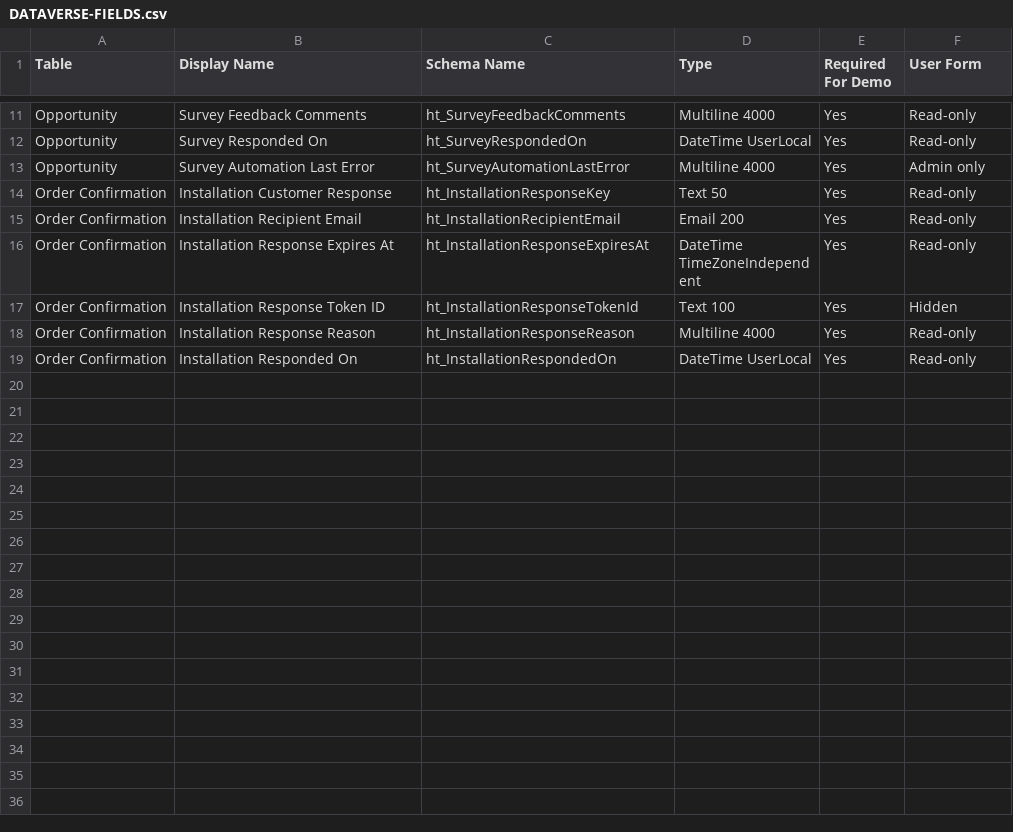
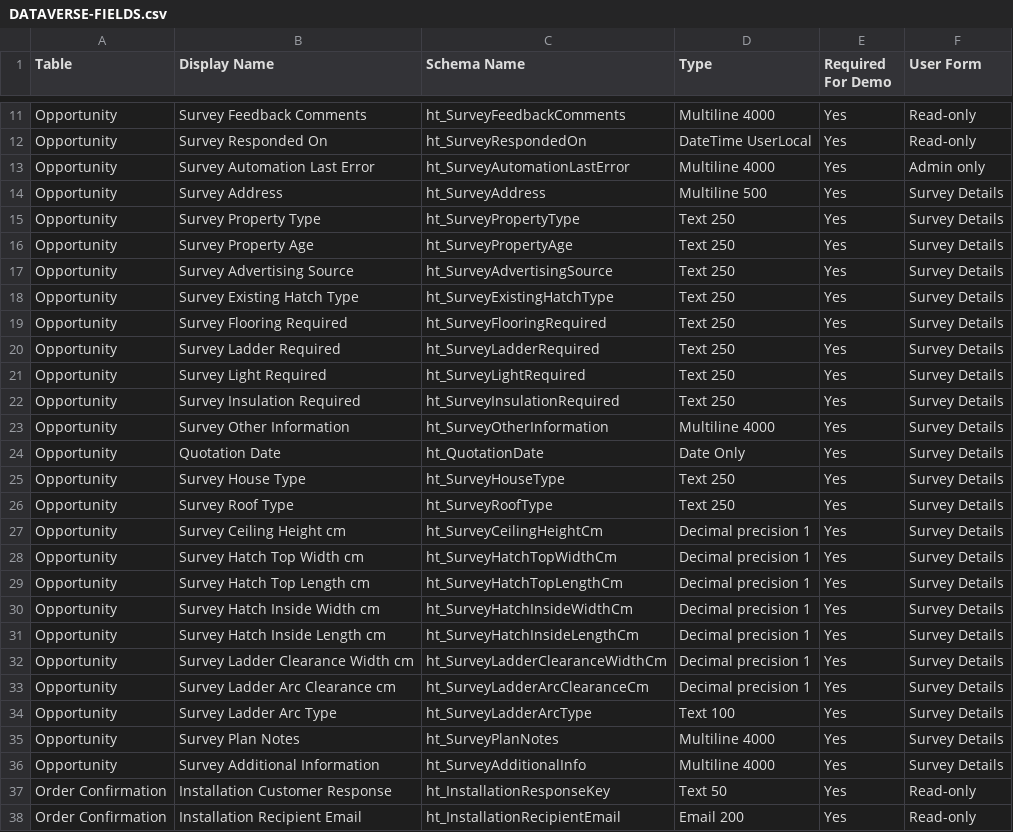
Before and after one commit to HolaTeamsKeyur/azure-survey-automation, a CSV file: docs/DATAVERSE-FIELDS.csv, drawn as a sheet; only a part is shown, gaps mark what is left out; the shorter side is filled out with more unchanged rows; the diff names each change by its address in the sheet, - before the commit and + after, or states it on an @@ line.

Commit message:
Align survey form with Access4Lofts workflow

```diff
--- a/docs/DATAVERSE-FIELDS.csv
+++ b/docs/DATAVERSE-FIELDS.csv
+row 14: Opportunity | Survey Address | ht_SurveyAddress | Multiline 500 | Yes | Survey Details
+row 15: Opportunity | Survey Property Type | ht_SurveyPropertyType | Text 250 | Yes | Survey Details
+row 16: Opportunity | Survey Property Age | ht_SurveyPropertyAge | Text 250 | Yes | Survey Details
+row 17: Opportunity | Survey Advertising Source | ht_SurveyAdvertisingSource | Text 250 | Yes | Survey Details
+row 18: Opportunity | Survey Existing Hatch Type | ht_SurveyExistingHatchType | Text 250 | Yes | Survey Details
+row 19: Opportunity | Survey Flooring Required | ht_SurveyFlooringRequired | Text 250 | Yes | Survey Details
+row 20: Opportunity | Survey Ladder Required | ht_SurveyLadderRequired | Text 250 | Yes | Survey Details
+row 21: Opportunity | Survey Light Required | ht_SurveyLightRequired | Text 250 | Yes | Survey Details
+row 22: Opportunity | Survey Insulation Required | ht_SurveyInsulationRequired | Text 250 | Yes | Survey Details
+row 23: Opportunity | Survey Other Information | ht_SurveyOtherInformation | Multiline 4000 | Yes | Survey Details
+row 24: Opportunity | Quotation Date | ht_QuotationDate | Date Only | Yes | Survey Details
+row 25: Opportunity | Survey House Type | ht_SurveyHouseType | Text 250 | Yes | Survey Details
+row 26: Opportunity | Survey Roof Type | ht_SurveyRoofType | Text 250 | Yes | Survey Details
+row 27: Opportunity | Survey Ceiling Height cm | ht_SurveyCeilingHeightCm | Decimal precision 1 | Yes | Survey Details
+row 28: Opportunity | Survey Hatch Top Width cm | ht_SurveyHatchTopWidthCm | Decimal precision 1 | Yes | Survey Details
+row 29: Opportunity | Survey Hatch Top Length cm | ht_SurveyHatchTopLengthCm | Decimal precision 1 | Yes | Survey Details
+row 30: Opportunity | Survey Hatch Inside Width cm | ht_SurveyHatchInsideWidthCm | Decimal precision 1 | Yes | Survey Details
+row 31: Opportunity | Survey Hatch Inside Length cm | ht_SurveyHatchInsideLengthCm | Decimal precision 1 | Yes | Survey Details
+row 32: Opportunity | Survey Ladder Clearance Width cm | ht_SurveyLadderClearanceWidthCm | Decimal precision 1 | Yes | Survey Details
+row 33: Opportunity | Survey Ladder Arc Clearance cm | ht_SurveyLadderArcClearanceCm | Decimal precision 1 | Yes | Survey Details
+row 34: Opportunity | Survey Ladder Arc Type | ht_SurveyLadderArcType | Text 100 | Yes | Survey Details
+row 35: Opportunity | Survey Plan Notes | ht_SurveyPlanNotes | Multiline 4000 | Yes | Survey Details
+row 36: Opportunity | Survey Additional Information | ht_SurveyAdditionalInfo | Multiline 4000 | Yes | Survey Details
```
Also changed, not shown: 18 other files.
